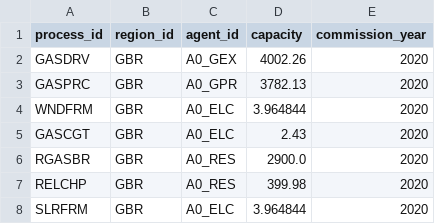
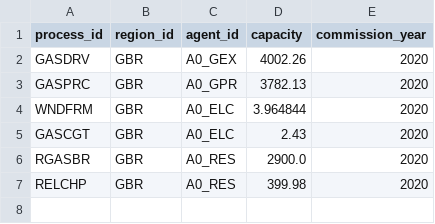
Before and after one commit to EnergySystemsModellingLab/MUSE2, a CSV file: examples/simple/assets.csv, drawn as a sheet.

Commit message:
remove existing solar assets from assets.csv

```diff
--- a/examples/simple/assets.csv
+++ b/examples/simple/assets.csv
@@ -7,2 +7 @@ RGASBR,GBR,A0_RES,2900.0,2020
 RELCHP,GBR,A0_RES,399.98,2020
-SLRFRM,GBR,A0_ELC,3.964844,2020
```
